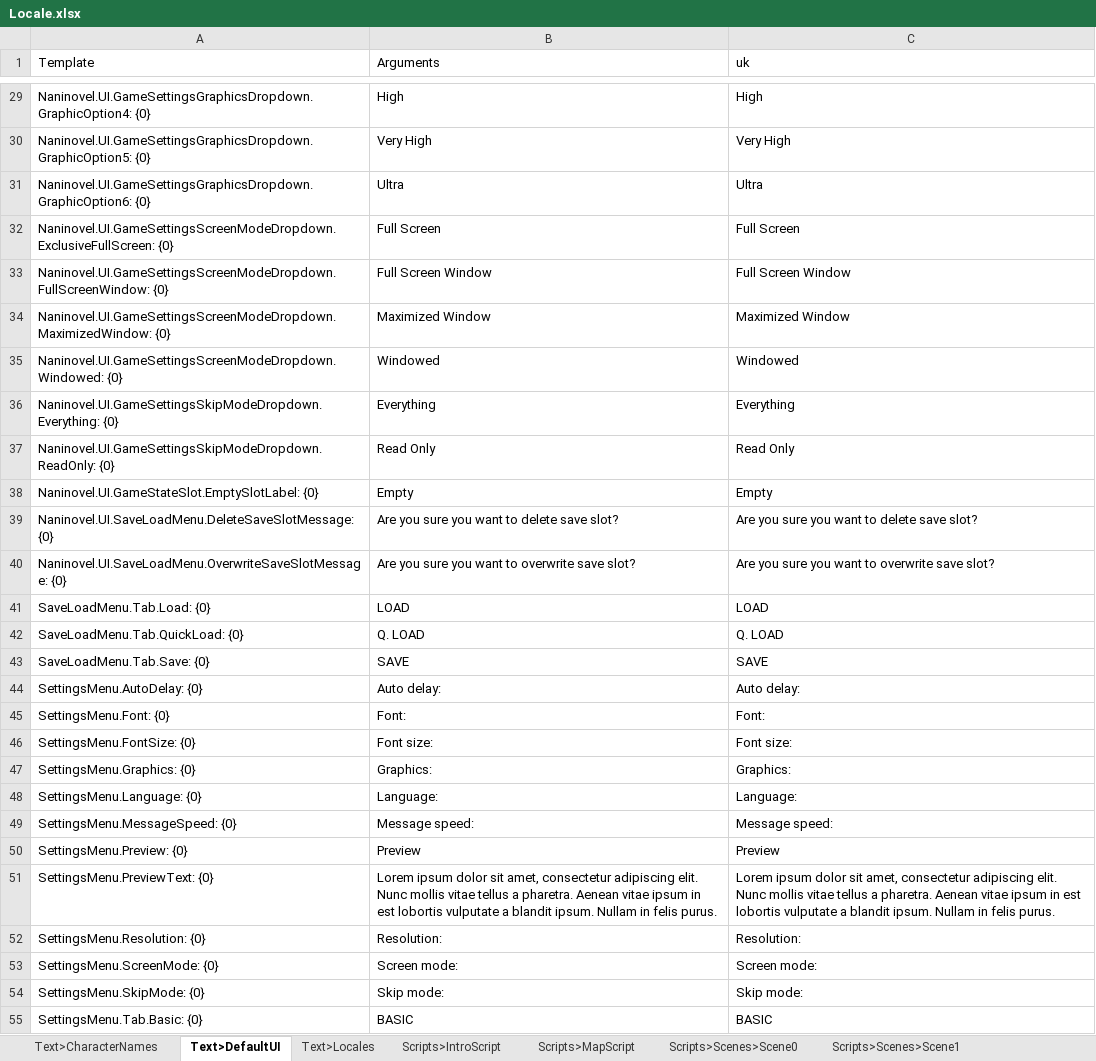
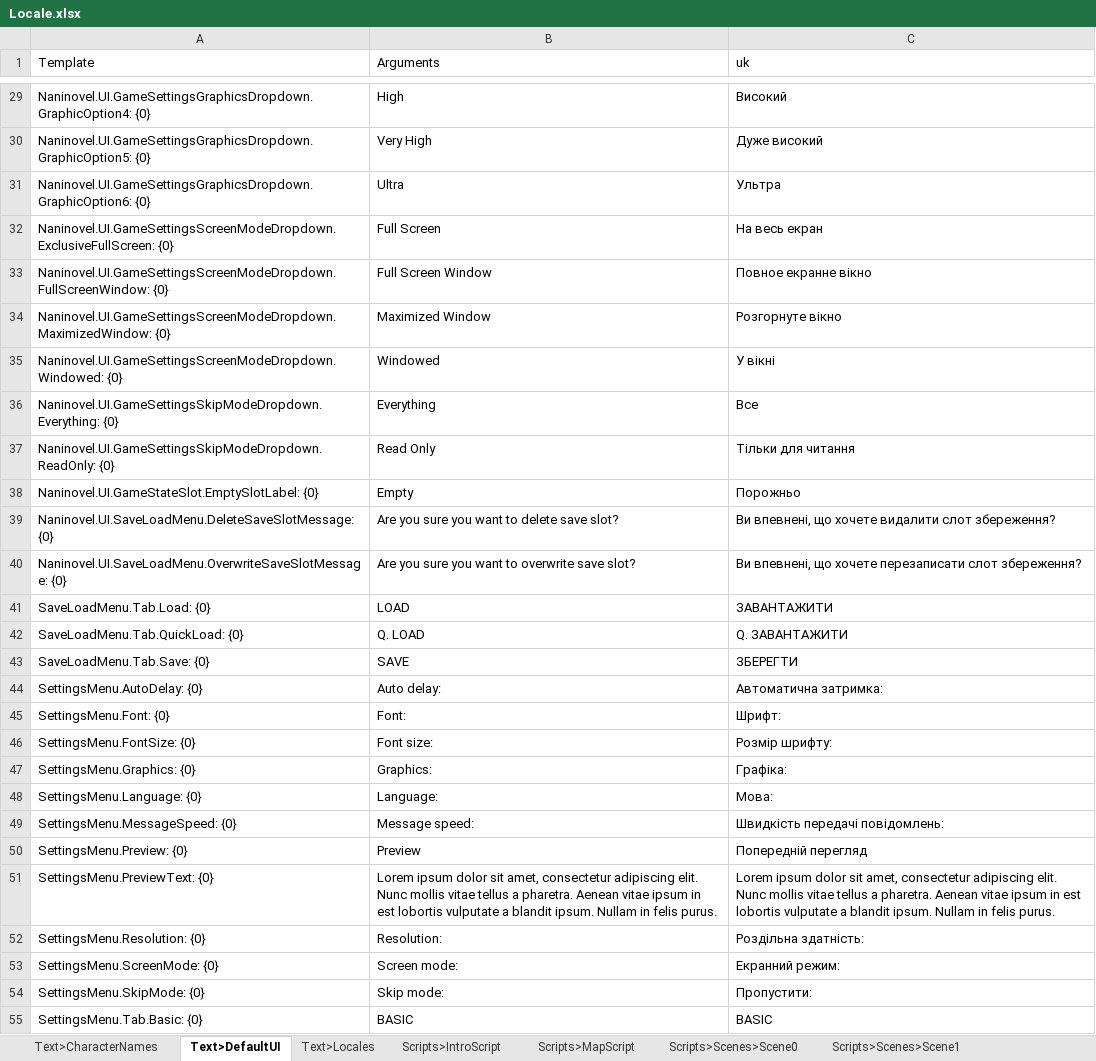
Before and after one commit to Babiosik/TestVisualNovel, an Excel workbook: Assets/Resources/Naninovel/Locale.xlsx, sheet Text>DefaultUI, drawn as a sheet; only a part is shown, gaps mark what is left out; values as stored, in another font and other column widths than the file's, no borders; charts and pictures not drawn; the diff covers the shown part only; the diff names each change by its address in the sheet, - before the commit and + after, or states it on an @@ line.

```diff
--- a/Assets/Resources/Naninovel/Locale.xlsx (sheet Text>DefaultUI)
+++ b/Assets/Resources/Naninovel/Locale.xlsx (sheet Text>DefaultUI)
-C29 (uk): High
+C29 (uk): Високий
-C30 (uk): Very High
+C30 (uk): Дуже високий
-C31 (uk): Ultra
+C31 (uk): Ультра
-C32 (uk): Full Screen
+C32 (uk): На весь екран
-C33 (uk): Full Screen Window
+C33 (uk): Повное екранне вікно
-C34 (uk): Maximized Window
+C34 (uk): Розгорнуте вікно
-C35 (uk): Windowed
+C35 (uk): У вікні
-C36 (uk): Everything
+C36 (uk): Все
-C37 (uk): Read Only
+C37 (uk): Тільки для читання
-C38 (uk): Empty
+C38 (uk): Порожньо
-C39 (uk): Are you sure you want to delete save slot?
+C39 (uk): Ви впевнені, що хочете видалити слот збереження?
-C40 (uk): Are you sure you want to overwrite save slot?
+C40 (uk): Ви впевнені, що хочете перезаписати слот збереження?
-C41 (uk): LOAD
+C41 (uk): ЗАВАНТАЖИТИ
-C42 (uk): Q. LOAD
+C42 (uk): Q. ЗАВАНТАЖИТИ
-C43 (uk): SAVE
+C43 (uk): ЗБЕРЕГТИ
-C44 (uk): Auto delay:
+C44 (uk): Автоматична затримка:
-C45 (uk): Font:
+C45 (uk): Шрифт:
-C46 (uk): Font size:
+C46 (uk): Розмір шрифту:
-C47 (uk): Graphics:
+C47 (uk): Графіка:
-C48 (uk): Language:
+C48 (uk): Мова:
-C49 (uk): Message speed:
+C49 (uk): Швидкість передачі повідомлень:
-C50 (uk): Preview
+C50 (uk): Попередній перегляд
-C52 (uk): Resolution:
+C52 (uk): Роздільна здатність:
-C53 (uk): Screen mode:
+C53 (uk): Екранний режим:
-C54 (uk): Skip mode:
+C54 (uk): Пропустити:
```
Also changed, not shown: 40 edited cells elsewhere in this sheet, sheet Scripts>Scenes>Scene0, sheet Scripts>Scenes>Scene1, sheet Scripts>Scenes>SceneSync, sheet Scripts>IntroScript, sheet Text>CharacterNames, sheet Scripts>MapScript, 10 other files.
